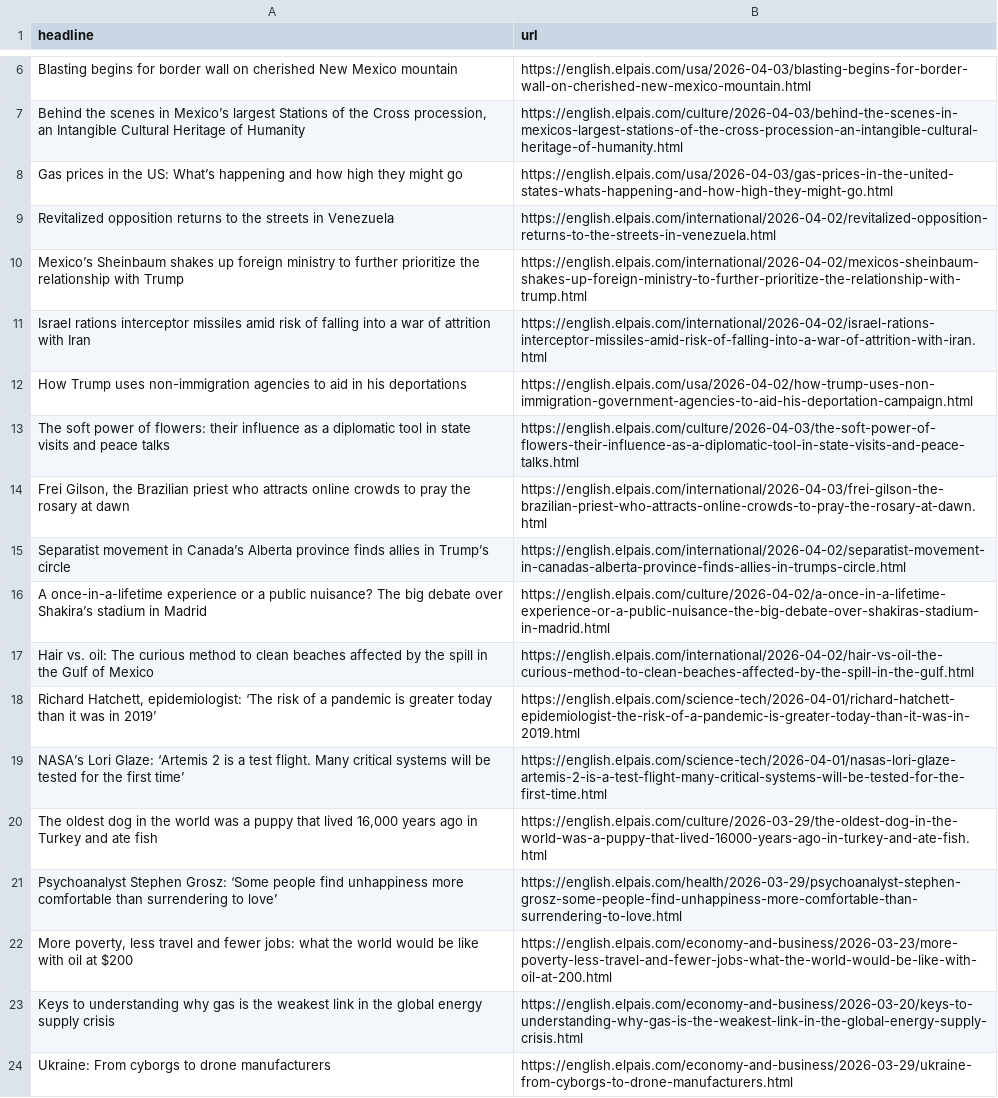
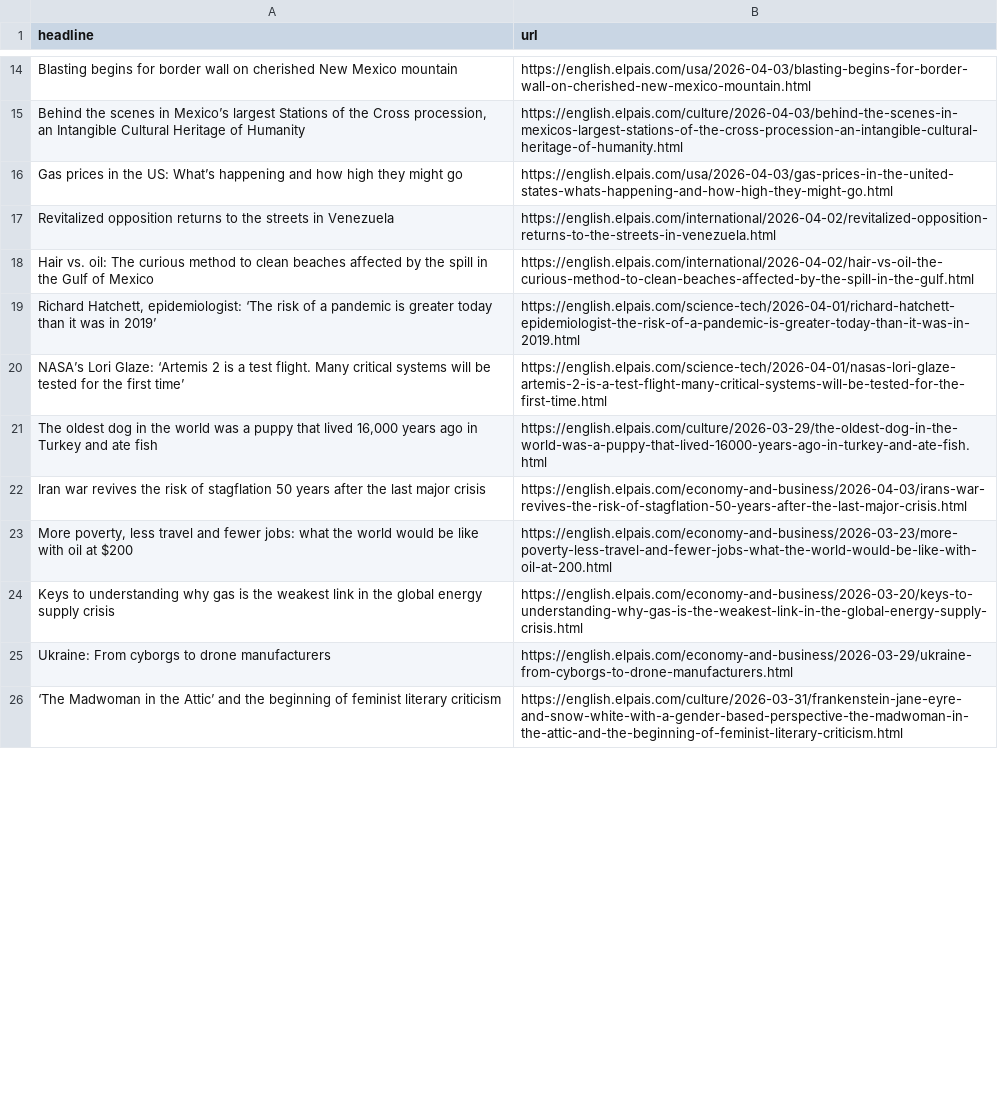
Before and after one commit to LisaMEckardt/el-pais-autoscraper, a CSV file: headlines.csv, drawn as a sheet; only a part is shown, gaps mark what is left out; the shorter side is filled out with more unchanged rows; the diff covers the shown part only.

```diff
--- a/headlines.csv
+++ b/headlines.csv
@@ -9,9 +17,2 @@ Gas prices in the US: What’s happening and how high they might go,https://engl
 Revitalized opposition returns to the streets in Venezuela,https://english.elpais.com/international/2026-04-02/revitalized-opposition-returns-to-the-streets-in-venezuela.html
-Mexico’s Sheinbaum shakes up foreign ministry to further prioritize the relationship with Trump,https://english.elpais.com/international/2026-04-02/mexicos-sheinbaum-shakes-up-foreign-ministry-to-further-prioritize-the-relationship-with-trump.html
-Israel rations interceptor missiles amid risk of falling into a war of attrition with Iran,https://english.elpais.com/international/2026-04-02/israel-rations-interceptor-missiles-amid-risk-of-falling-into-a-war-of-attrition-with-iran.html
-How Trump uses non-immigration agencies to aid in his deportations,https://english.elpais.com/usa/2026-04-02/how-trump-uses-non-immigration-government-agencies-to-aid-his-deportation-campaign.html
-The soft power of flowers: their influence as a diplomatic tool in state visits and peace talks,https://english.elpais.com/culture/2026-04-03/the-soft-power-of-flowers-their-influence-as-a-diplomatic-tool-in-state-visits-and-peace-talks.html
-"Frei Gilson, the Brazilian priest who attracts online crowds to pray the rosary at dawn",https://english.elpais.com/international/2026-04-03/frei-gilson-the-brazilian-priest-who-attracts-online-crowds-to-pray-the-rosary-at-dawn.html
-Separatist movement in Canada’s Alberta province finds allies in Trump’s circle,https://english.elpais.com/international/2026-04-02/separatist-movement-in-canadas-alberta-province-finds-allies-in-trumps-circle.html
- A once-in-a-lifetime experience or a public nuisance? The big debate over Shakira’s stadium in Madrid,https://english.elpais.com/culture/2026-04-02/a-once-in-a-lifetime-experience-or-a-public-nuisance-the-big-debate-over-shakiras-stadium-in-madrid.html
 Hair vs. oil: The curious method to clean beaches affected by the spill in the Gulf of Mexico,https://english.elpais.com/international/2026-04-02/hair-vs-oil-the-curious-method-to-clean-beaches-affected-by-the-spill-in-the-gulf.html
@@ -20,3 +21,3 @@ NASA’s Lori Glaze: ‘Artemis 2 is a test flight. Many critical systems will b
 "The oldest dog in the world was a puppy that lived 16,000 years ago in Turkey and ate fish",https://english.elpais.com/culture/2026-03-29/the-oldest-dog-in-the-world-was-a-puppy-that-lived-16000-years-ago-in-turkey-and-ate-fish.html
-Psychoanalyst Stephen Grosz: ‘Some people find unhappiness more comfortable than surrendering to love’ ,https://english.elpais.com/health/2026-03-29/psychoanalyst-stephen-grosz-some-people-find-unhappiness-more-comfortable-than-surrendering-to-love.html
+Iran war revives the risk of stagflation 50 years after the last major crisis,https://english.elpais.com/economy-and-business/2026-04-03/irans-war-revives-the-risk-of-stagflation-50-years-after-the-last-major-crisis.html
 "More poverty, less travel and fewer jobs: what the world would be like with oil at $200",https://english.elpais.com/economy-and-business/2026-03-23/more-poverty-less-travel-and-fewer-jobs-what-the-world-would-be-like-with-oil-at-200.html
```
Also changed, not shown: 10 added rows, 4 removed rows and 1 moved row elsewhere in this file.
